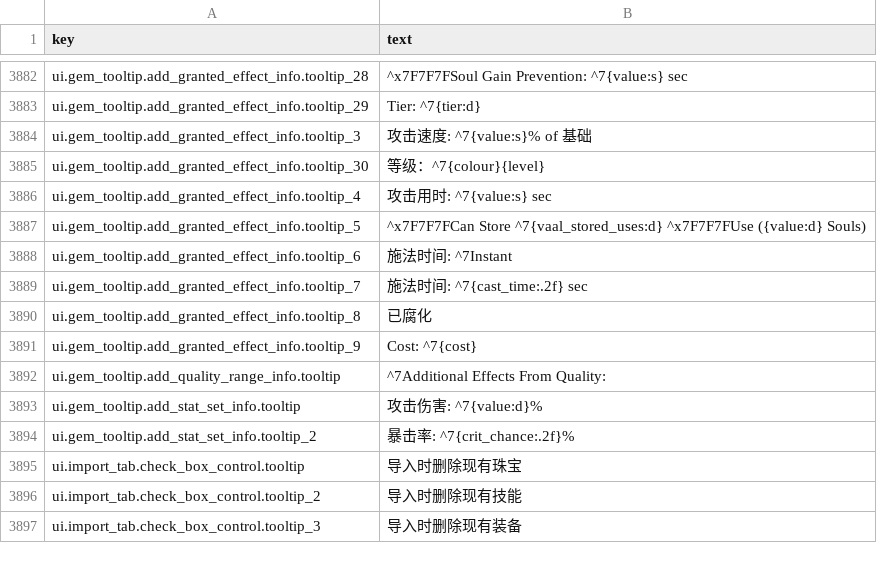
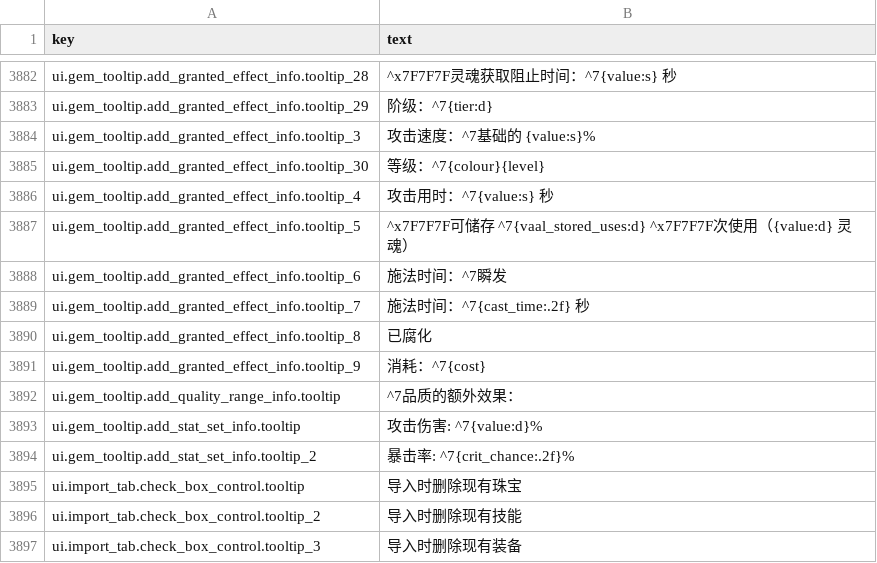
Before and after one commit to PathOfBuildingCommunity/PathOfBuilding-PoE2, a CSV file: src/Locales/zh-CN/Messages.csv, drawn as a sheet; only a part is shown, gaps mark what is left out; the diff covers the shown part only; the diff names each change by its address in the sheet, - before the commit and + after, or states it on an @@ line.

```diff
--- a/src/Locales/zh-CN/Messages.csv
+++ b/src/Locales/zh-CN/Messages.csv
-B3882 (text): ^x7F7F7FSoul Gain Prevention: ^7{value:s} sec
+B3882 (text): ^x7F7F7F灵魂获取阻止时间：^7{value:s} 秒
-B3883 (text): Tier: ^7{tier:d}
+B3883 (text): 阶级：^7{tier:d}
-B3884 (text): 攻击速度: ^7{value:s}% of 基础
+B3884 (text): 攻击速度：^7基础的 {value:s}%
-B3886 (text): 攻击用时: ^7{value:s} sec
+B3886 (text): 攻击用时：^7{value:s} 秒
-B3887 (text): ^x7F7F7FCan Store ^7{vaal_stored_uses:d} ^x7F7F7FUse ({value:d} Souls)
+B3887 (text): ^x7F7F7F可储存 ^7{vaal_stored_uses:d} ^x7F7F7F次使用（{value:d} 灵魂）
-B3888 (text): 施法时间: ^7Instant
+B3888 (text): 施法时间：^7瞬发
-B3889 (text): 施法时间: ^7{cast_time:.2f} sec
+B3889 (text): 施法时间：^7{cast_time:.2f} 秒
-B3891 (text): Cost: ^7{cost}
+B3891 (text): 消耗：^7{cost}
-B3892 (text): ^7Additional Effects From Quality:
+B3892 (text): ^7品质的额外效果：
```
Also changed, not shown: 23 edited cells elsewhere in this file, src/Locales/zh-TW/Messages.csv, 28 other files.
